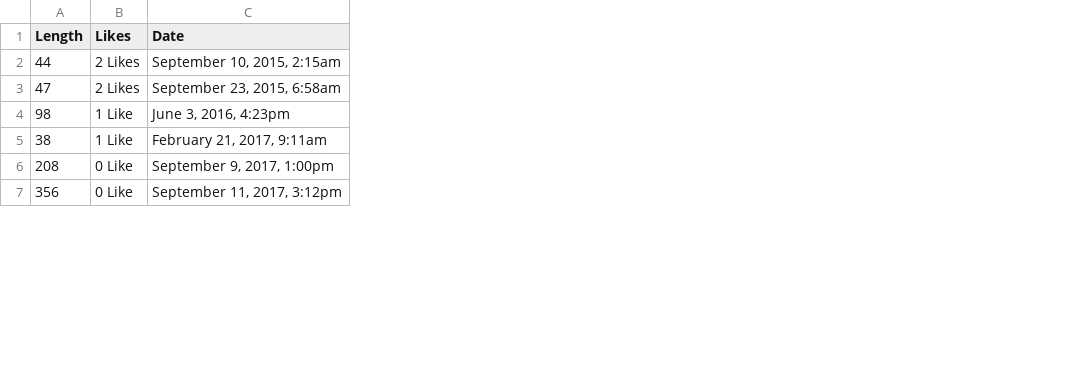
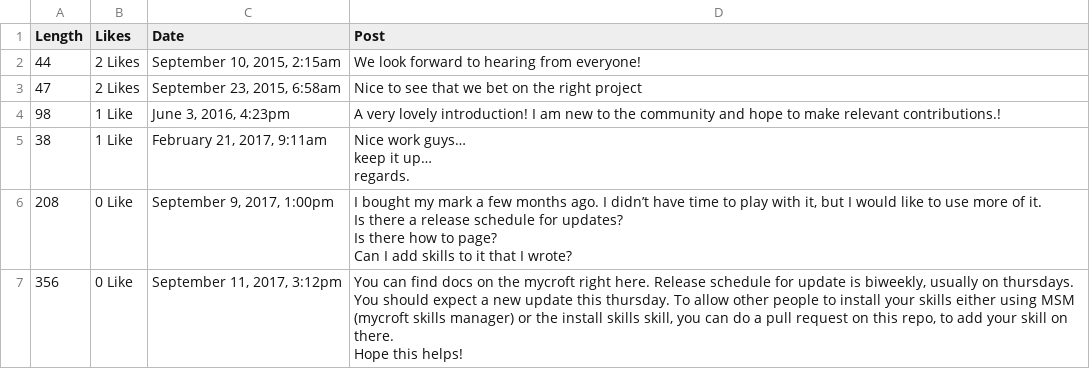
Before and after one commit to ryanOh67/Stem-Away-Module-2, a CSV file: helloRyan.csv, drawn as a sheet; only a part is shown; ↵ is a line break in a cell; the diff names each change by its address in the sheet, - before the commit and + after, or states it on an @@ line.

Commit message:
worked to add the post content as well

```diff
--- a/helloRyan.csv
+++ b/helloRyan.csv
+column D (Post), rows 2-7: We look forward to hearing from everyone! | Nice to see that we bet on the right project | A very lovely introduction! I am new to the community and hope to make relevant contributions.! | Nice work guys… ↵ keep it up… ↵ regards. | I bought my mark a few months ago. I didn’t have time to play with it, but I would like to use more of it. ↵ Is there a release schedule for updates? ↵ Is there how to page? ↵ Can I add skills to it that I wrote? | You can find docs on the mycroft right here. Release schedule for update is biweekly, usually on thursdays. You should expect a new update this thursday. To allow other people to install your skills either using MSM (mycroft skills manager) or the install skills skill, you can do a pull request on this repo, to add your skill on there. ↵ Hope this helps!
```
Also changed, not shown: 2 other files.
